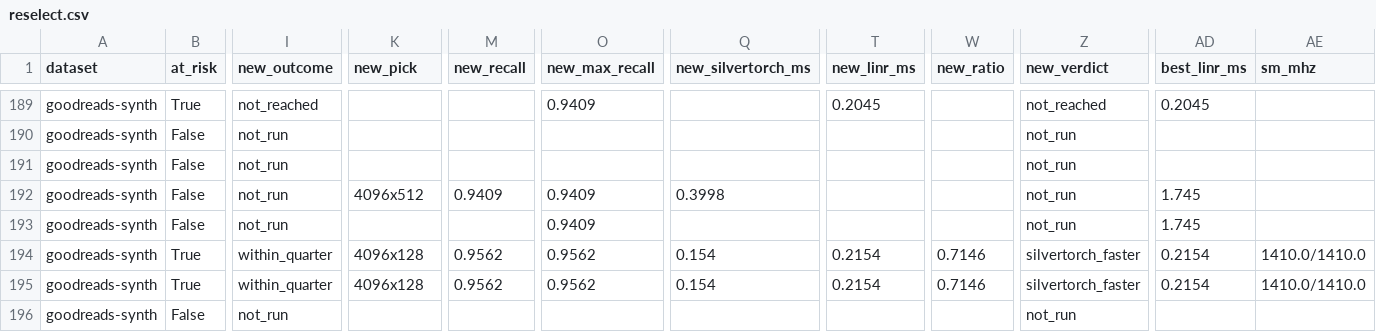
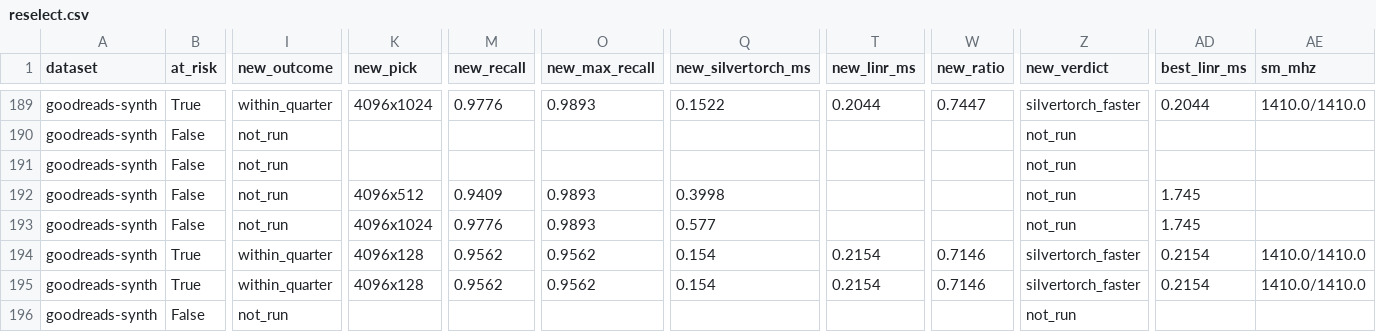
Before and after one commit to rmnigm/retrieve, a CSV file: research/artifacts/st-rerun/reselect.csv, drawn as a sheet; only a part is shown, gaps mark what is left out; the diff covers the shown part only; the diff names each change by its address in the sheet, - before the commit and + after, or states it on an @@ line.

```diff
--- a/research/artifacts/st-rerun/reselect.csv
+++ b/research/artifacts/st-rerun/reselect.csv
-I189 (new_outcome): not_reached
+I189 (new_outcome): within_quarter
-K189 (new_pick): (empty)
+K189 (new_pick): 4096x1024
-M189 (new_recall): (empty)
+M189 (new_recall): 0.9776
-O189 (new_max_recall): 0.9409
+O189 (new_max_recall): 0.9893
-Q189 (new_silvertorch_ms): (empty)
+Q189 (new_silvertorch_ms): 0.1522
-T189 (new_linr_ms): 0.2045
+T189 (new_linr_ms): 0.2044
-W189 (new_ratio): (empty)
+W189 (new_ratio): 0.7447
-Z189 (new_verdict): not_reached
+Z189 (new_verdict): silvertorch_faster
-AD189 (best_linr_ms): 0.2045
+AD189 (best_linr_ms): 0.2044
-AE189 (sm_mhz): (empty)
+AE189 (sm_mhz): 1410.0/1410.0
-O192:O193 (new_max_recall): 0.9409
+O192:O193 (new_max_recall): 0.9893
-K193 (new_pick): (empty)
+K193 (new_pick): 4096x1024
-M193 (new_recall): (empty)
+M193 (new_recall): 0.9776
-Q193 (new_silvertorch_ms): (empty)
+Q193 (new_silvertorch_ms): 0.577
```
Also changed, not shown: 29 edited cells elsewhere in this file, research/artifacts/st-rerun/points.csv, 4 other files.
